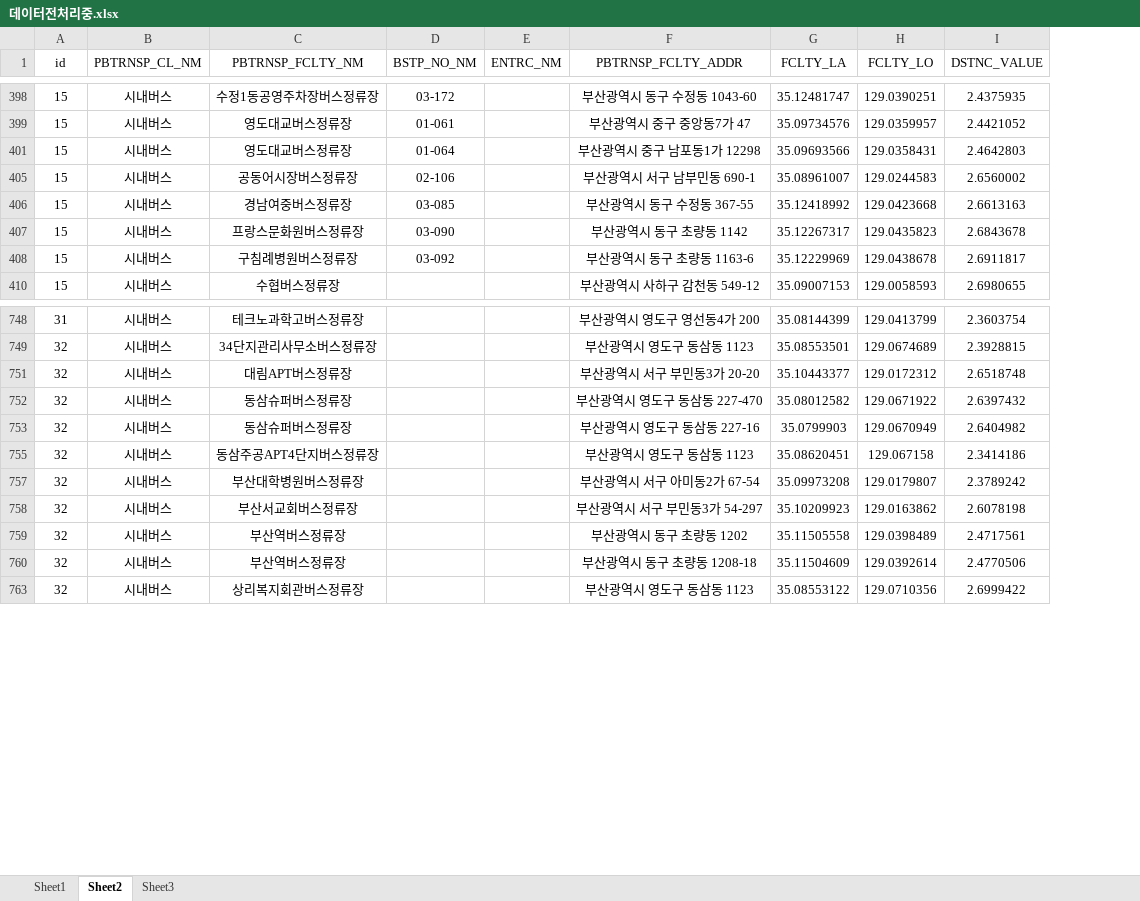
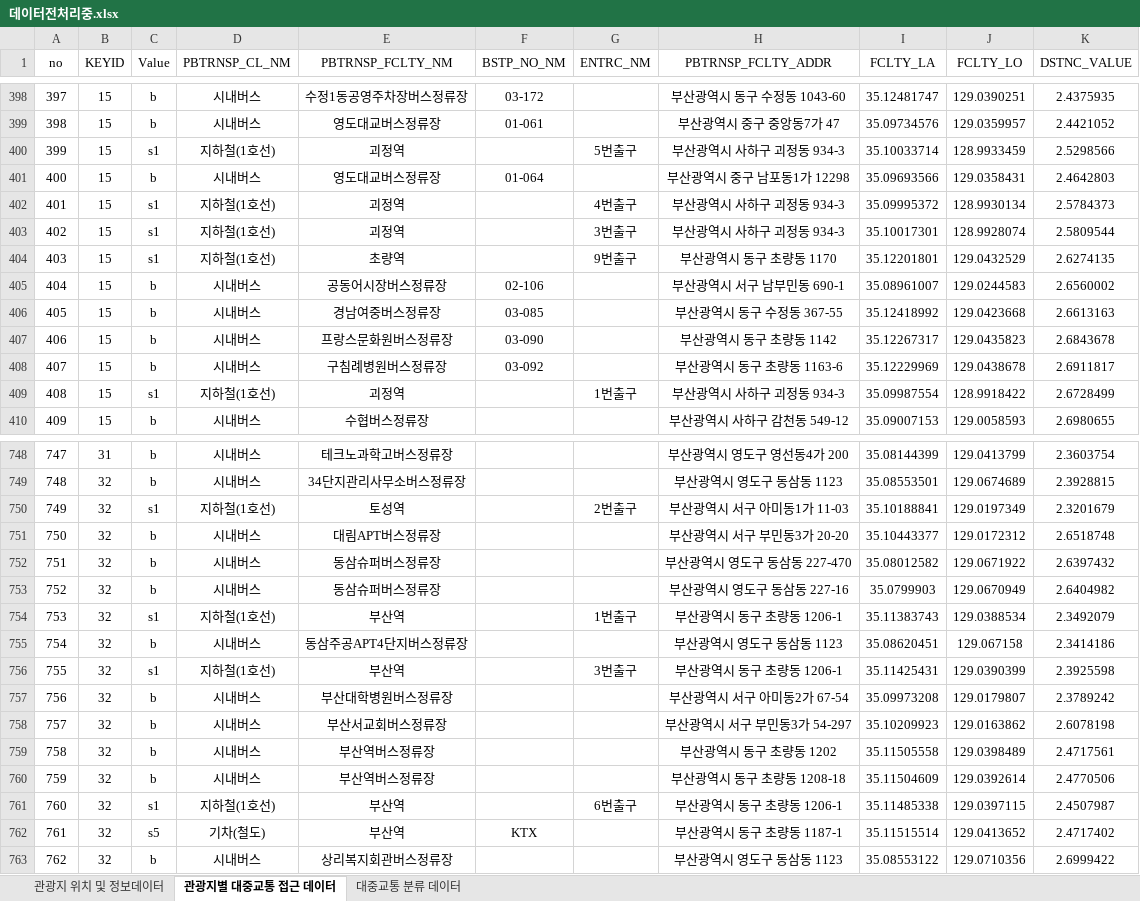
Before and after one commit to loklok2/MiniPJ, an Excel workbook: csv_data/데이터전처리중.xlsx, sheet 관광지별 대중교통 접근 데이터, drawn as a sheet; only a part is shown, gaps mark what is left out; values as stored, in another font and other column widths than the file's, no borders; addresses are those after the commit; the diff covers the shown part only; the diff names each change by its address in the sheet, - before the commit and + after, or states it on an @@ line.

```diff
--- a/csv_data/데이터전처리중.xlsx (sheet 관광지별 대중교통 접근 데이터)
+++ b/csv_data/데이터전처리중.xlsx (sheet 관광지별 대중교통 접근 데이터)
-sheet tab: Sheet1
+sheet tab: 관광지 위치 및 정보데이터
-sheet tab: Sheet2
+sheet tab: 관광지별 대중교통 접근 데이터
-sheet tab: Sheet3
+sheet tab: 대중교통 분류 데이터
+column A (no), rows 398-399: 397 | 398; row 401: 400; rows 405-408: 404 | 405 | 406 | 407; row 410: 409; rows 748-749: 747 | 748; rows 751-753: 750 | 751 | 752; row 755: 754; rows 757-760: 756 | 757 | 758 | 759; row 763: 762
+column C (Value), rows 398-399: b | b; row 401: b; rows 405-408: all b; row 410: b; rows 748-749: b | b; rows 751-753: all b; row 755: b; rows 757-760: all b; row 763: b
-B1: id
+B1: KEYID
+row 400: 399 | 15 | s1 | 지하철(1호선) | 괴정역 |  | 5번출구 | 부산광역시 사하구 괴정동 934-3 | 35.10033714 | 128.9933459 | 2.5298566
+row 402: 401 | 15 | s1 | 지하철(1호선) | 괴정역 |  | 4번출구 | 부산광역시 사하구 괴정동 934-3 | 35.09995372 | 128.9930134 | 2.5784373
+row 403: 402 | 15 | s1 | 지하철(1호선) | 괴정역 |  | 3번출구 | 부산광역시 사하구 괴정동 934-3 | 35.10017301 | 128.9928074 | 2.5809544
+row 404: 403 | 15 | s1 | 지하철(1호선) | 초량역 |  | 9번출구 | 부산광역시 동구 초량동 1170 | 35.12201801 | 129.0432529 | 2.6274135
+row 409: 408 | 15 | s1 | 지하철(1호선) | 괴정역 |  | 1번출구 | 부산광역시 사하구 괴정동 934-3 | 35.09987554 | 128.9918422 | 2.6728499
+row 750: 749 | 32 | s1 | 지하철(1호선) | 토성역 |  | 2번출구 | 부산광역시 서구 아미동1가 11-03 | 35.10188841 | 129.0197349 | 2.3201679
+row 754: 753 | 32 | s1 | 지하철(1호선) | 부산역 |  | 1번출구 | 부산광역시 동구 초량동 1206-1 | 35.11383743 | 129.0388534 | 2.3492079
+row 756: 755 | 32 | s1 | 지하철(1호선) | 부산역 |  | 3번출구 | 부산광역시 동구 초량동 1206-1 | 35.11425431 | 129.0390399 | 2.3925598
+row 761: 760 | 32 | s1 | 지하철(1호선) | 부산역 |  | 6번출구 | 부산광역시 동구 초량동 1206-1 | 35.11485338 | 129.0397115 | 2.4507987
+row 762: 761 | 32 | s5 | 기차(철도) | 부산역 | KTX |  | 부산광역시 동구 초량동 1187-1 | 35.11515514 | 129.0413652 | 2.4717402
```
Also changed, not shown: 85 added rows, 4 edited cells and cell formats elsewhere in this sheet, sheet 관광지 위치 및 정보데이터, sheet 대중교통 분류 데이터, 8 other files.
